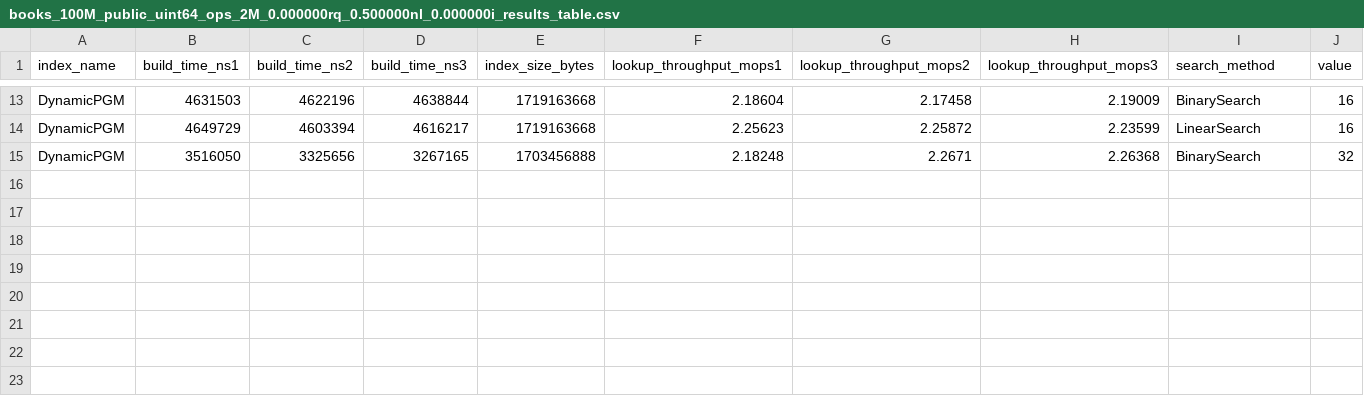
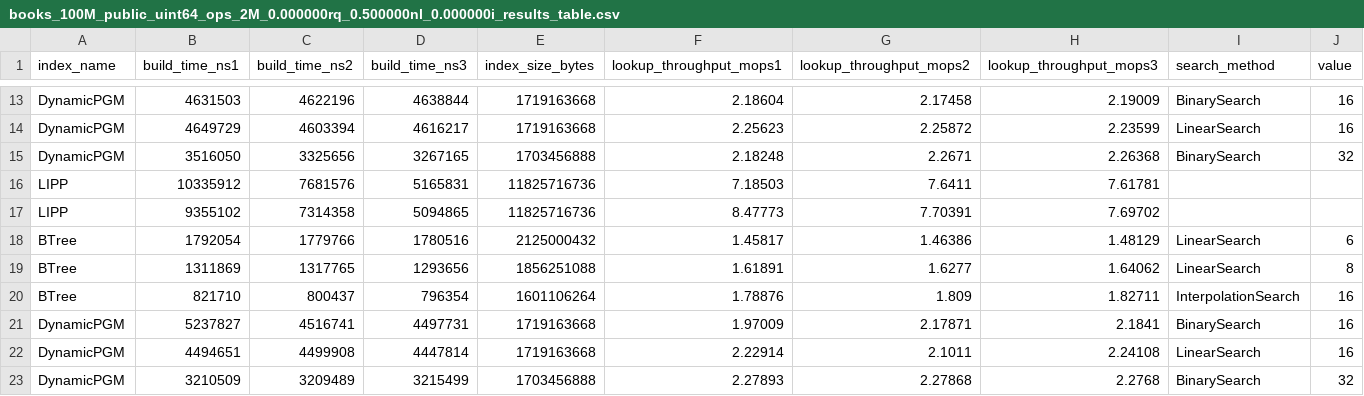
Before and after one commit to jckenny59/COS568-LI-SP25, a CSV file: results/books_100M_public_uint64_ops_2M_0.000000rq_0.500000nl_0.000000i_results_table.csv, drawn as a sheet; only a part is shown, gaps mark what is left out.

```diff
--- a/results/books_100M_public_uint64_ops_2M_0.000000rq_0.500000nl_0.000000i_results_table.csv
+++ b/results/books_100M_public_uint64_ops_2M_0.000000rq_0.500000nl_0.000000i_results_table.csv
@@ -15 +15,9 @@ DynamicPGM,4649729,4603394,4616217,1719163668,2.25623,2.25872,2.23599,LinearSear
 DynamicPGM,3516050,3325656,3267165,1703456888,2.18248,2.2671,2.26368,BinarySearch,32
+LIPP,10335912,7681576,5165831,11825716736,7.18503,7.6411,7.61781
+LIPP,9355102,7314358,5094865,11825716736,8.47773,7.70391,7.69702
+BTree,1792054,1779766,1780516,2125000432,1.45817,1.46386,1.48129,LinearSearch,6
+BTree,1311869,1317765,1293656,1856251088,1.61891,1.6277,1.64062,LinearSearch,8
+BTree,821710,800437,796354,1601106264,1.78876,1.809,1.82711,InterpolationSearch,16
+DynamicPGM,5237827,4516741,4497731,1719163668,1.97009,2.17871,2.1841,BinarySearch,16
+DynamicPGM,4494651,4499908,4447814,1719163668,2.22914,2.1011,2.24108,LinearSearch,16
+DynamicPGM,3210509,3209489,3215499,1703456888,2.27893,2.27868,2.2768,BinarySearch,32
```
Also changed, not shown: results/books_100M_public_uint64_ops_2M_0.000000rq_0.500000nl_0.100000i_0m_mix_results_table.csv, results/books_100M_public_uint64_ops_2M_0.000000rq_0.500000nl_0.500000i_0m_results_table.csv, 5 other files.
